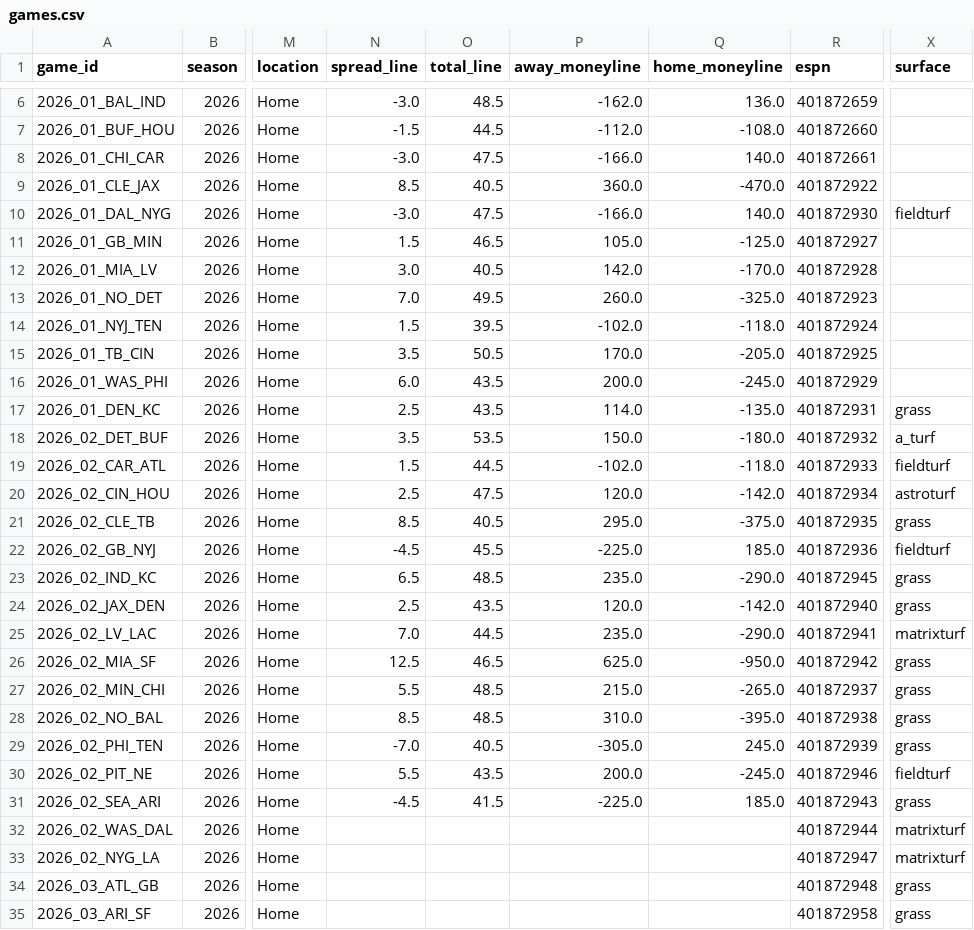
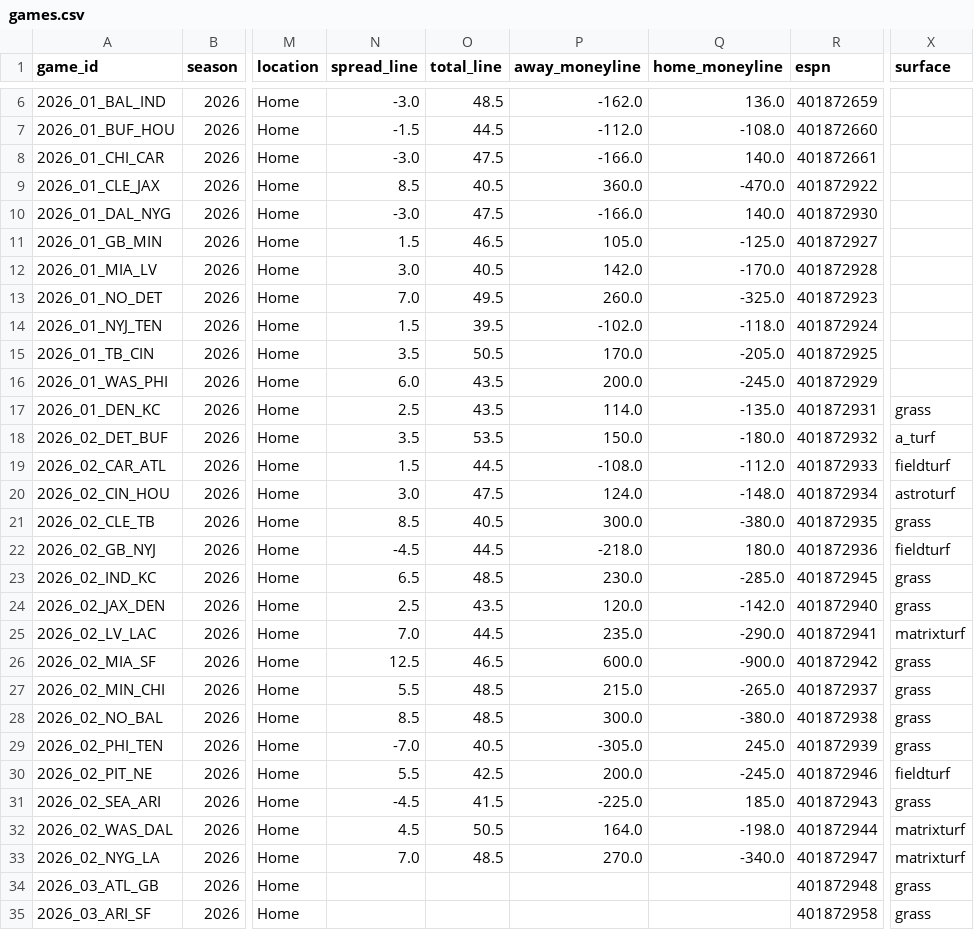
Before and after one commit to athvin/football-pool, a CSV file: data/2026/games.csv, drawn as a sheet; only a part is shown, gaps mark what is left out; the diff names each change by its address in the sheet, - before the commit and + after, or states it on an @@ line.

Commit message:
data: refresh 2026-09-14

```diff
--- a/data/2026/games.csv
+++ b/data/2026/games.csv
-X10 (surface): fieldturf
+X10 (surface): (empty)
-P19 (away_moneyline): -102.0
+P19 (away_moneyline): -108.0
-Q19 (home_moneyline): -118.0
+Q19 (home_moneyline): -112.0
-N20 (spread_line): 2.5
+N20 (spread_line): 3.0
-P20 (away_moneyline): 120.0
+P20 (away_moneyline): 124.0
-Q20 (home_moneyline): -142.0
+Q20 (home_moneyline): -148.0
-P21 (away_moneyline): 295.0
+P21 (away_moneyline): 300.0
-Q21 (home_moneyline): -375.0
+Q21 (home_moneyline): -380.0
-O22 (total_line): 45.5
+O22 (total_line): 44.5
-P22 (away_moneyline): -225.0
+P22 (away_moneyline): -218.0
-Q22 (home_moneyline): 185.0
+Q22 (home_moneyline): 180.0
-P23 (away_moneyline): 235.0
+P23 (away_moneyline): 230.0
-Q23 (home_moneyline): -290.0
+Q23 (home_moneyline): -285.0
-P26 (away_moneyline): 625.0
+P26 (away_moneyline): 600.0
-Q26 (home_moneyline): -950.0
+Q26 (home_moneyline): -900.0
-P28 (away_moneyline): 310.0
+P28 (away_moneyline): 300.0
-Q28 (home_moneyline): -395.0
+Q28 (home_moneyline): -380.0
-O30 (total_line): 43.5
+O30 (total_line): 42.5
-N32 (spread_line): (empty)
+N32 (spread_line): 4.5
-O32 (total_line): (empty)
+O32 (total_line): 50.5
-P32 (away_moneyline): (empty)
+P32 (away_moneyline): 164.0
-Q32 (home_moneyline): (empty)
+Q32 (home_moneyline): -198.0
-N33 (spread_line): (empty)
+N33 (spread_line): 7.0
-O33 (total_line): (empty)
+O33 (total_line): 48.5
-P33 (away_moneyline): (empty)
+P33 (away_moneyline): 270.0
-Q33 (home_moneyline): (empty)
+Q33 (home_moneyline): -340.0
```
